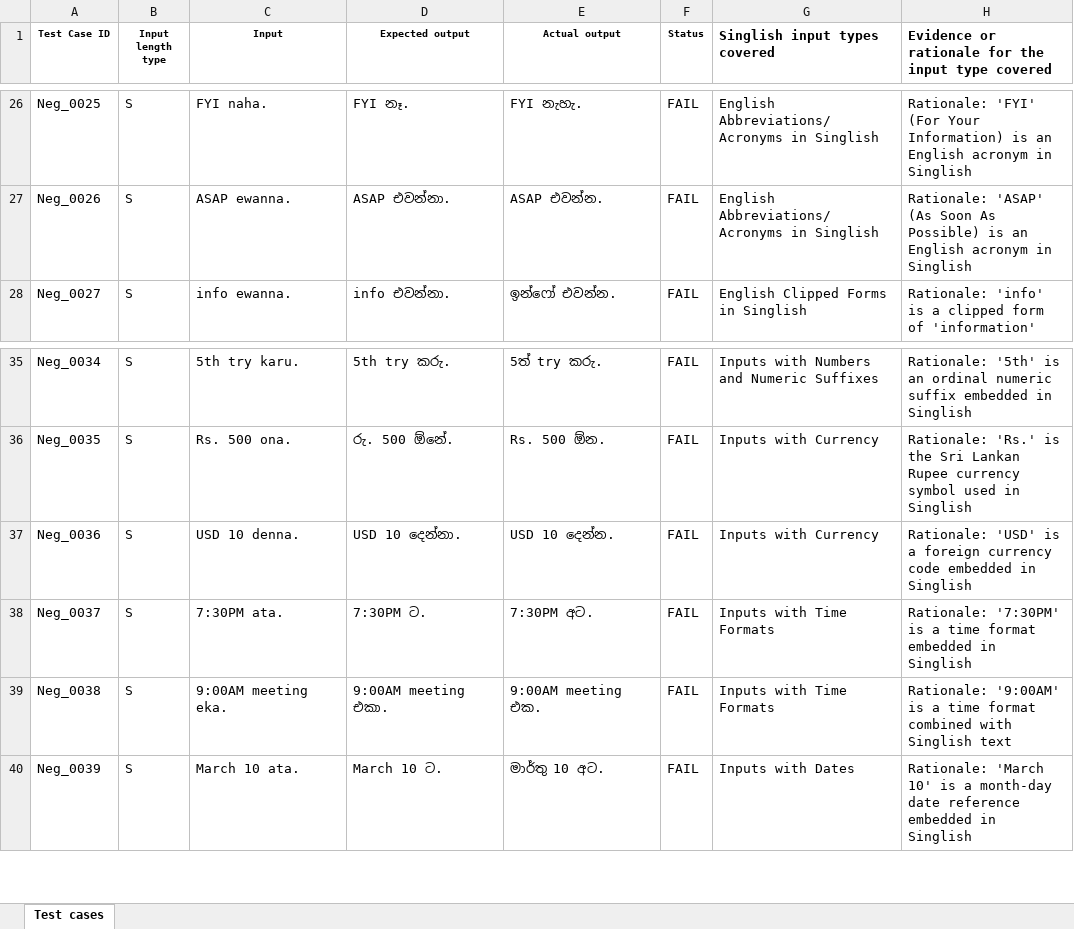
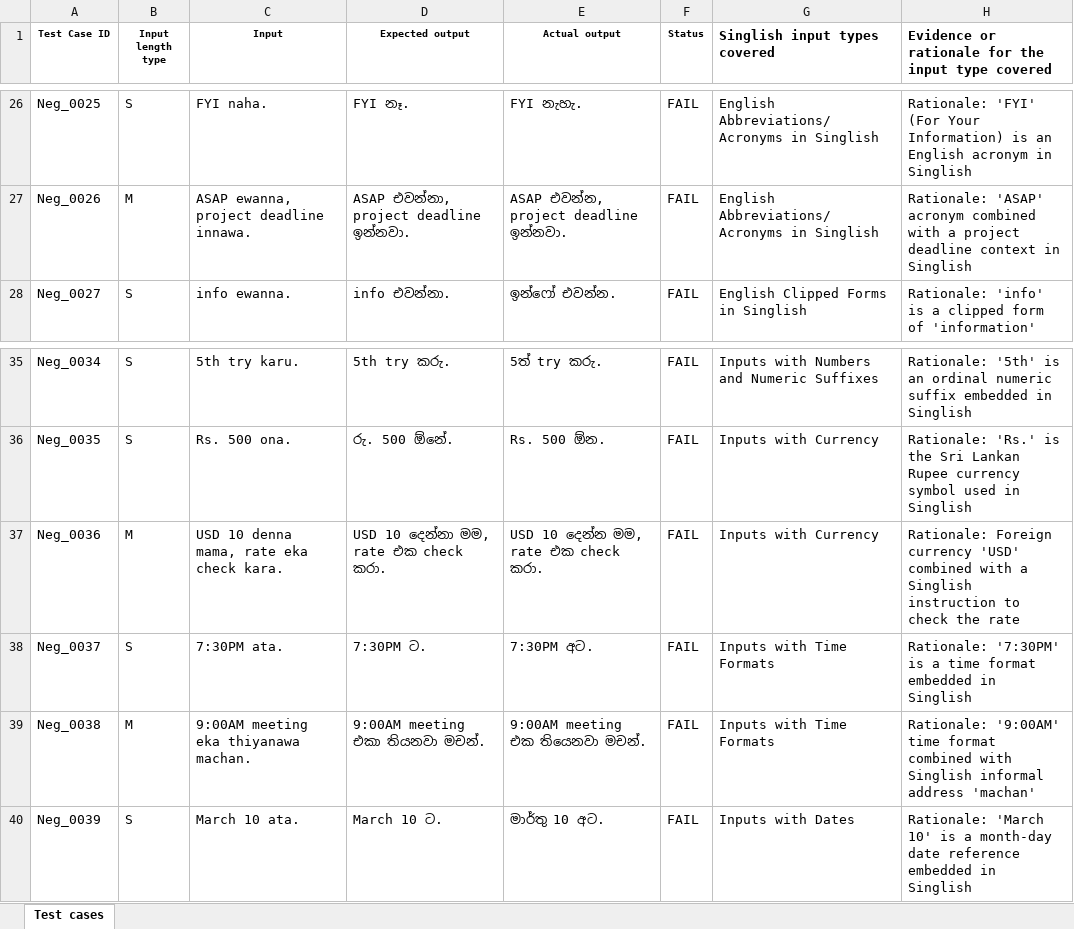
Before and after one commit to Ranaweerakgls/ITPM-Assignment-1-IT23409064, an Excel workbook: Assignment 1 - Test cases.xlsx, sheet Test cases, drawn as a sheet; only a part is shown, gaps mark what is left out; values as stored, in another font and other column widths than the file's, no borders; the diff covers the shown part only; the diff names each change by its address in the sheet, - before the commit and + after, or states it on an @@ line.

Commit message:
Update test cases in Assignment 1 - Test cases.xlsx

```diff
--- a/Assignment 1 - Test cases.xlsx (sheet Test cases)
+++ b/Assignment 1 - Test cases.xlsx (sheet Test cases)
-B27 (Input length type): S
+B27 (Input length type): M
-C27 (Input): ASAP ewanna.
+C27 (Input): ASAP ewanna, project deadline innawa.
-D27 (Expected output): ASAP එවන්නා.
+D27 (Expected output): ASAP එවන්නා, project deadline ඉන්නවා.
-E27 (Actual output): ASAP එවන්න.
+E27 (Actual output): ASAP එවන්න, project deadline ඉන්නවා.
-H27: Rationale: 'ASAP' (As Soon As Possible) is an English acronym in Singlish
+H27: Rationale: 'ASAP' acronym combined with a project deadline context in Singlish
-B37 (Input length type): S
+B37 (Input length type): M
-C37 (Input): USD 10 denna.
+C37 (Input): USD 10 denna mama, rate eka check kara.
-D37 (Expected output): USD 10 දෙන්නා.
+D37 (Expected output): USD 10 දෙන්නා මම, rate එක check කරා.
-E37 (Actual output): USD 10 දෙන්න.
+E37 (Actual output): USD 10 දෙන්න මම, rate එක check කරා.
-H37: Rationale: 'USD' is a foreign currency code embedded in Singlish
+H37: Rationale: Foreign currency 'USD' combined with a Singlish instruction to check the rate
-B39 (Input length type): S
+B39 (Input length type): M
-C39 (Input): 9:00AM meeting eka.
+C39 (Input): 9:00AM meeting eka thiyanawa machan.
-D39 (Expected output): 9:00AM meeting එකා.
+D39 (Expected output): 9:00AM meeting එකා තියනවා මචන්.
-E39 (Actual output): 9:00AM meeting එක.
+E39 (Actual output): 9:00AM meeting එක තියෙනවා මචන්.
-H39: Rationale: '9:00AM' is a time format combined with Singlish text
+H39: Rationale: '9:00AM' time format combined with Singlish informal address 'machan'
```
Also changed, not shown: 63 edited cells elsewhere in this sheet.
